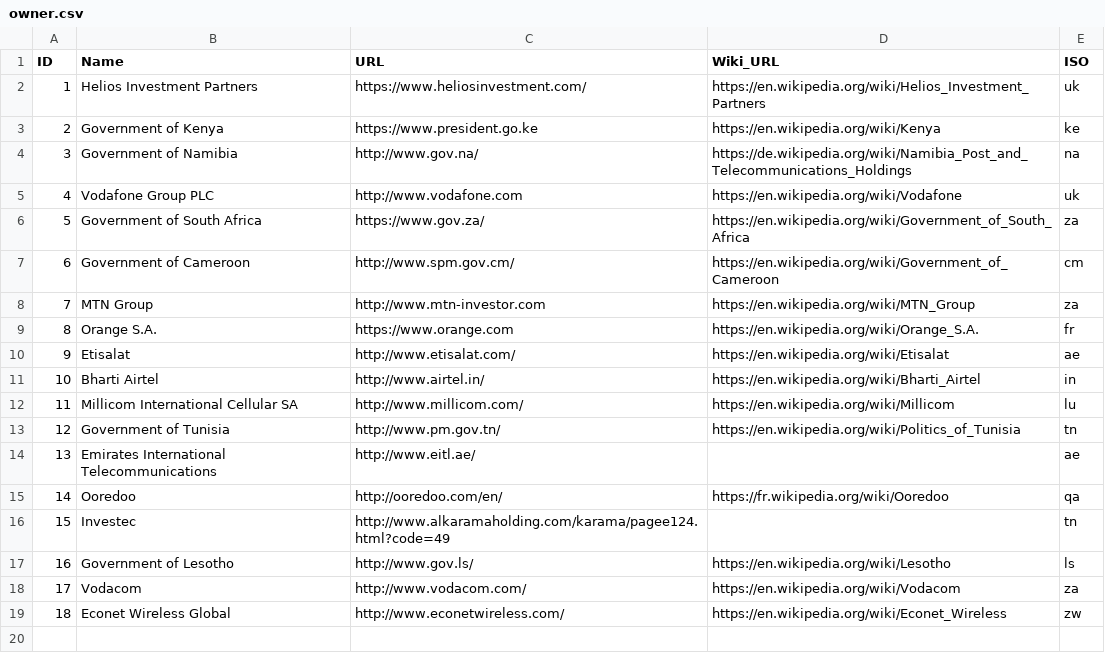
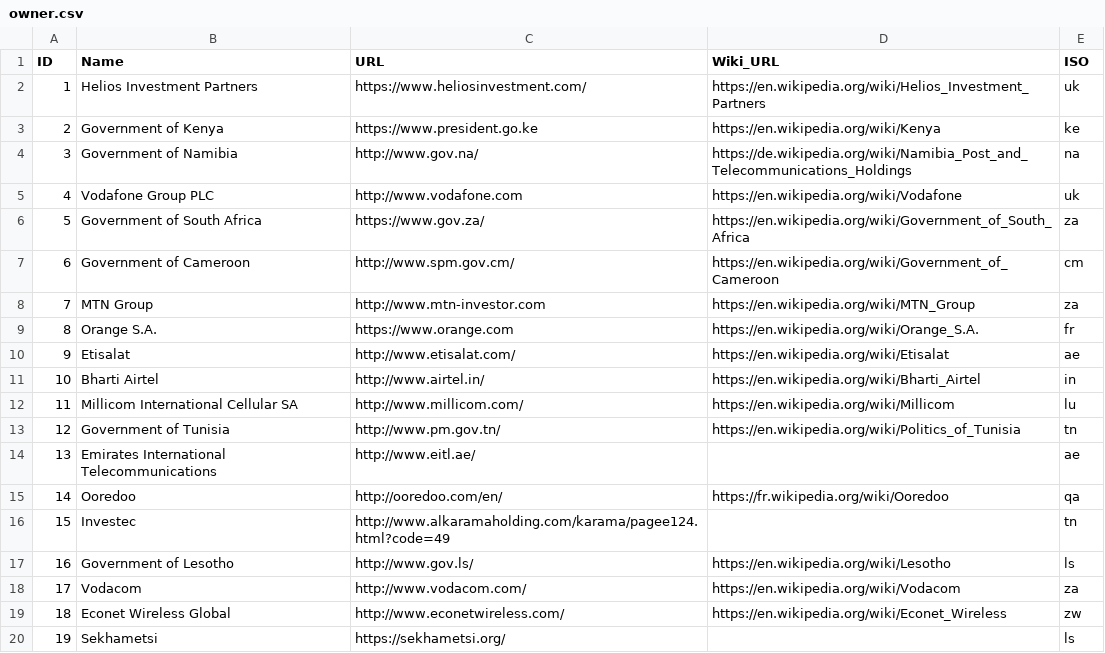
Before and after one commit to open-telecom-data/spectrum-assignments, a CSV file: csv/owner.csv, drawn as a sheet; the diff names each change by its address in the sheet, - before the commit and + after, or states it on an @@ line.

Commit message:
added Sekhametsi Lesotho owner

```diff
--- a/csv/owner.csv
+++ b/csv/owner.csv
+row 20: 19 | Sekhametsi | https://sekhametsi.org/ |  | ls
```
